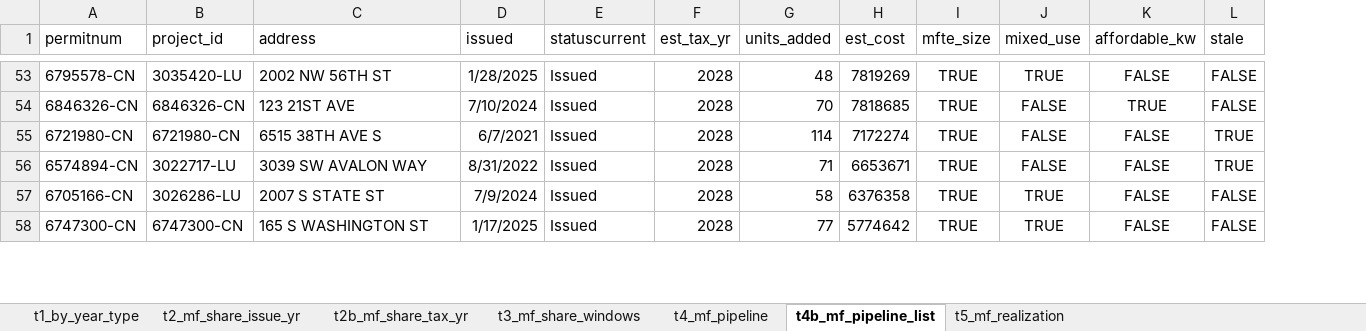
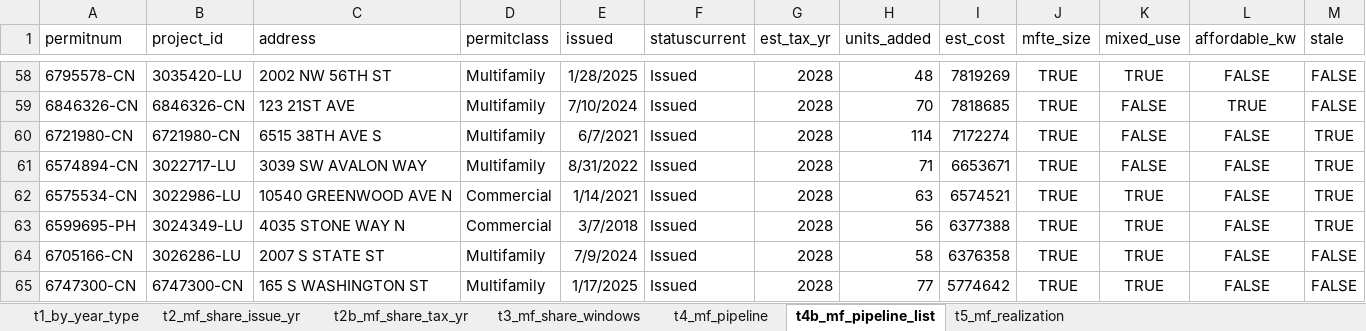
Before and after one commit to SeanDavidThompson/Seattle-AV-ML-Forecast-October, an Excel workbook: data/sdci_permits_by_type.xlsx, sheet t4b_mf_pipeline_list, drawn as a sheet; only a part is shown, gaps mark what is left out; values as stored, in another font and other column widths than the file's, no borders; rows hold the shown columns only; the diff covers the shown part only; the diff names each change by its address in the sheet, - before the commit and + after, or states it on an @@ line.

```diff
--- a/data/sdci_permits_by_type.xlsx (sheet t4b_mf_pipeline_list)
+++ b/data/sdci_permits_by_type.xlsx (sheet t4b_mf_pipeline_list)
+column D (permitclass), rows 58-61: all Multifamily; rows 64-65: Multifamily | Multifamily
+row 62: 6575534-CN | 3022986-LU | 10540 GREENWOOD AVE N | Commercial | 1/14/2021 | Issued | 2028 | 63 | 6574521 | TRUE | TRUE | FALSE | TRUE
+row 63: 6599695-PH | 3024349-LU | 4035 STONE WAY N | Commercial | 3/7/2018 | Issued | 2028 | 56 | 6377388 | TRUE | TRUE | FALSE | TRUE
```
Also changed, not shown: 17 added rows and 8 removed rows elsewhere in this sheet, sheet t1_by_year_type, sheet t2b_mf_share_tax_yr, sheet t4_mf_pipeline, sheet t5_mf_realization, sheet t3_mf_share_windows, sheet t2_mf_share_issue_yr, 9 other files.
